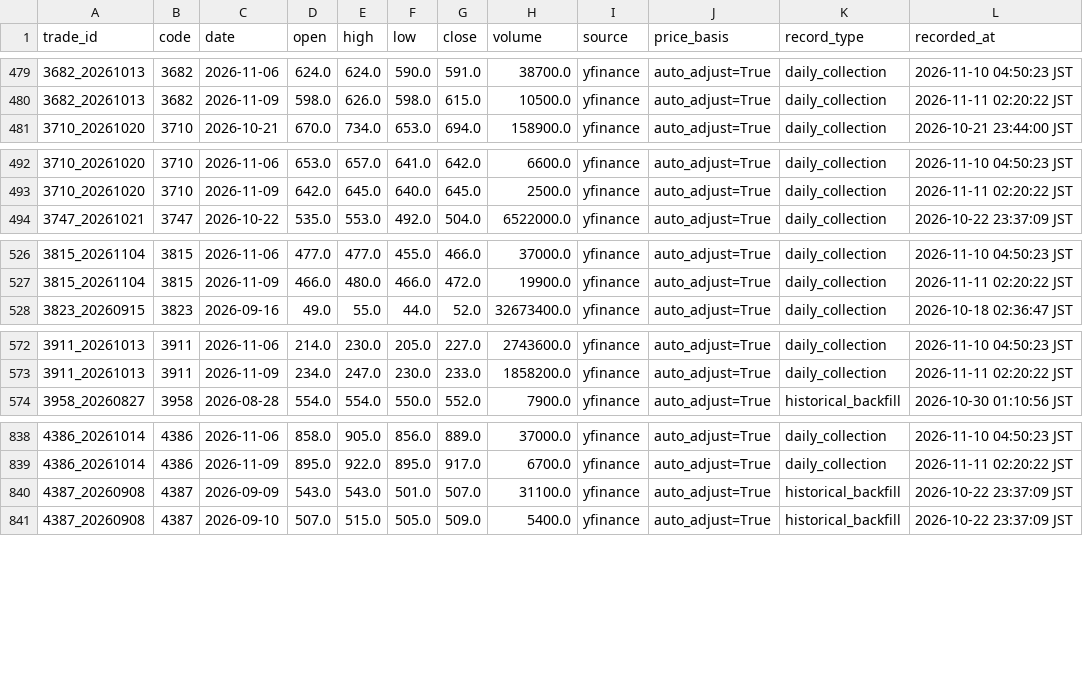
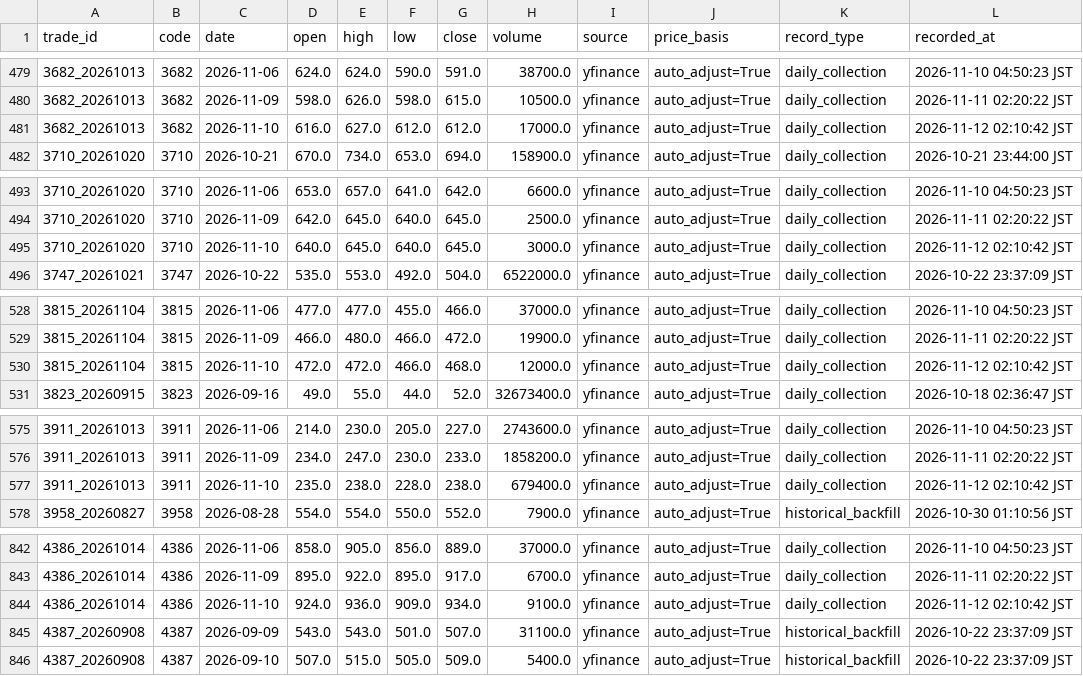
Before and after one commit to rikubell0954-del/stock-monito, a CSV file: results/trade_daily_prices.csv, drawn as a sheet; only a part is shown, gaps mark what is left out; the diff covers the shown part only; the diff names each change by its address in the sheet, - before the commit and + after, or states it on an @@ line.

```diff
--- a/results/trade_daily_prices.csv
+++ b/results/trade_daily_prices.csv
+row 481: 3682_20261013 | 3682 | 2026-11-10 | 616.0 | 627.0 | 612.0 | 612.0 | 17000.0 | yfinance | auto_adjust=True | daily_collection | 2026-11-12 02:10:42 JST
+row 495: 3710_20261020 | 3710 | 2026-11-10 | 640.0 | 645.0 | 640.0 | 645.0 | 3000.0 | yfinance | auto_adjust=True | daily_collection | 2026-11-12 02:10:42 JST
+row 530: 3815_20261104 | 3815 | 2026-11-10 | 472.0 | 472.0 | 466.0 | 468.0 | 12000.0 | yfinance | auto_adjust=True | daily_collection | 2026-11-12 02:10:42 JST
+row 577: 3911_20261013 | 3911 | 2026-11-10 | 235.0 | 238.0 | 228.0 | 238.0 | 679400.0 | yfinance | auto_adjust=True | daily_collection | 2026-11-12 02:10:42 JST
+row 844: 4386_20261014 | 4386 | 2026-11-10 | 924.0 | 936.0 | 909.0 | 934.0 | 9100.0 | yfinance | auto_adjust=True | daily_collection | 2026-11-12 02:10:42 JST
```
Also changed, not shown: 8 added rows elsewhere in this file, results/market_regime.csv, results/market_regime_history.csv, 11 other files.
